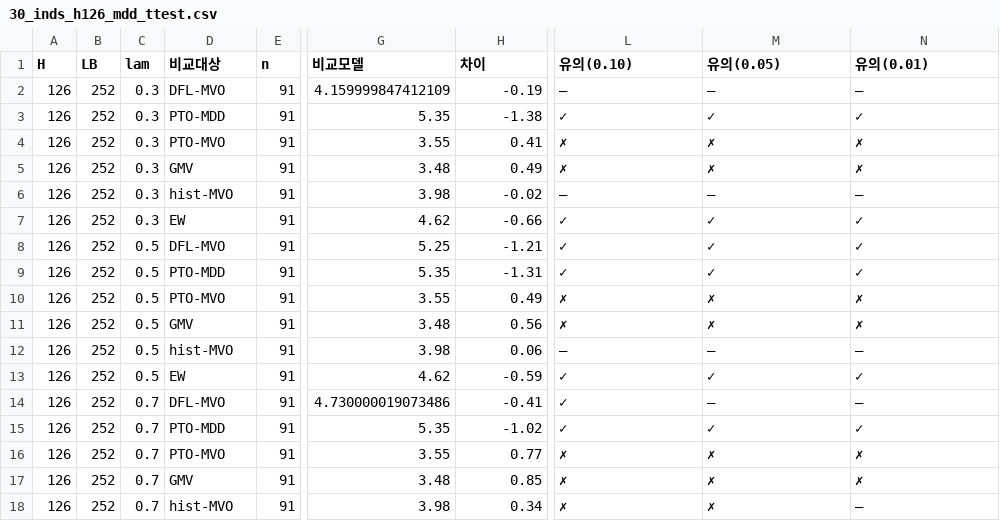
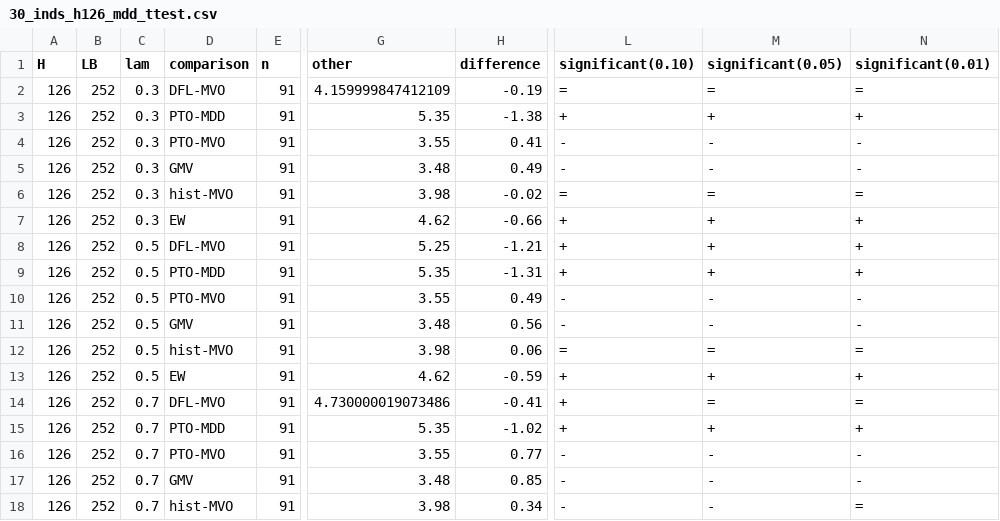
Before and after one commit to taekyounglee1224/cvxpy-portfolio-lab, a CSV file: DFL-MDD/results/30_inds_h126_mdd_ttest.csv, drawn as a sheet; only a part is shown, gaps mark what is left out; the diff covers the shown part only; the diff names each change by its address in the sheet, - before the commit and + after, or states it on an @@ line.

```diff
--- a/DFL-MDD/results/30_inds_h126_mdd_ttest.csv
+++ b/DFL-MDD/results/30_inds_h126_mdd_ttest.csv
-D1: 비교대상
+D1: comparison
-G1: 비교모델
+G1: other
-H1: 차이
+H1: difference
-L1: 유의(0.10)
+L1: significant(0.10)
-M1: 유의(0.05)
+M1: significant(0.05)
-N1: 유의(0.01)
+N1: significant(0.01)
-L2 (significant(0.10)): –
+L2 (significant(0.10)): =
-M2 (significant(0.05)): –
+M2 (significant(0.05)): =
-N2 (significant(0.01)): –
+N2 (significant(0.01)): =
-L3 (significant(0.10)): ✓
+L3 (significant(0.10)): +
-M3 (significant(0.05)): ✓
+M3 (significant(0.05)): +
-N3 (significant(0.01)): ✓
+N3 (significant(0.01)): +
-L4:L5 (significant(0.10)): ✗
+L4:L5 (significant(0.10)): -
-M4:M5 (significant(0.05)): ✗
+M4:M5 (significant(0.05)): -
-N4:N5 (significant(0.01)): ✗
+N4:N5 (significant(0.01)): -
-L6 (significant(0.10)): –
+L6 (significant(0.10)): =
-M6 (significant(0.05)): –
+M6 (significant(0.05)): =
-N6 (significant(0.01)): –
+N6 (significant(0.01)): =
-L7:L9 (significant(0.10)): ✓
+L7:L9 (significant(0.10)): +
-M7:M9 (significant(0.05)): ✓
+M7:M9 (significant(0.05)): +
-N7:N9 (significant(0.01)): ✓
+N7:N9 (significant(0.01)): +
-L10:L11 (significant(0.10)): ✗
+L10:L11 (significant(0.10)): -
-M10:M11 (significant(0.05)): ✗
+M10:M11 (significant(0.05)): -
-N10:N11 (significant(0.01)): ✗
+N10:N11 (significant(0.01)): -
-L12 (significant(0.10)): –
+L12 (significant(0.10)): =
-M12 (significant(0.05)): –
+M12 (significant(0.05)): =
-N12 (significant(0.01)): –
+N12 (significant(0.01)): =
-L13:L15 (significant(0.10)): ✓
+L13:L15 (significant(0.10)): +
-M13 (significant(0.05)): ✓
+M13 (significant(0.05)): +
-N13 (significant(0.01)): ✓
+N13 (significant(0.01)): +
-M14 (significant(0.05)): –
+M14 (significant(0.05)): =
-N14 (significant(0.01)): –
+N14 (significant(0.01)): =
-M15 (significant(0.05)): ✓
+M15 (significant(0.05)): +
-N15 (significant(0.01)): ✓
+N15 (significant(0.01)): +
-L16:L18 (significant(0.10)): ✗
+L16:L18 (significant(0.10)): -
-M16:M18 (significant(0.05)): ✗
+M16:M18 (significant(0.05)): -
-N16:N17 (significant(0.01)): ✗
+N16:N17 (significant(0.01)): -
-N18 (significant(0.01)): –
+N18 (significant(0.01)): =
```
Also changed, not shown: 93 edited cells elsewhere in this file, DFL-MDD/results/10_inds_h126_mdd_ttest.csv, DFL-MDD/results/10_inds_h126_xmax_ttest.csv, 12 other files.
